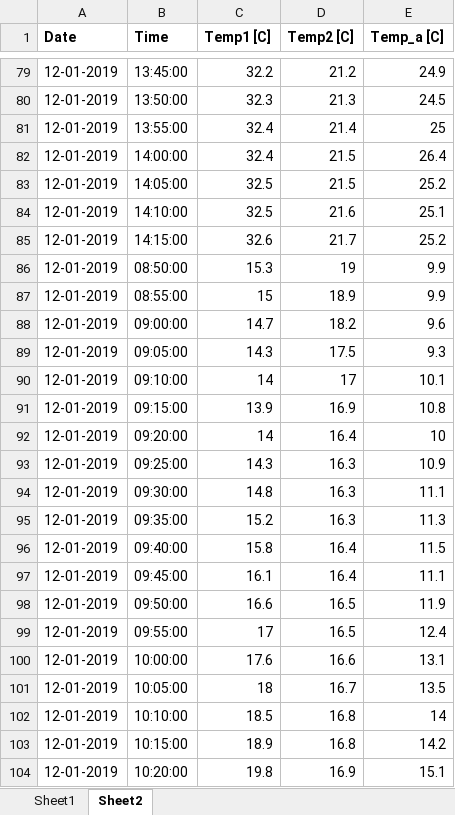
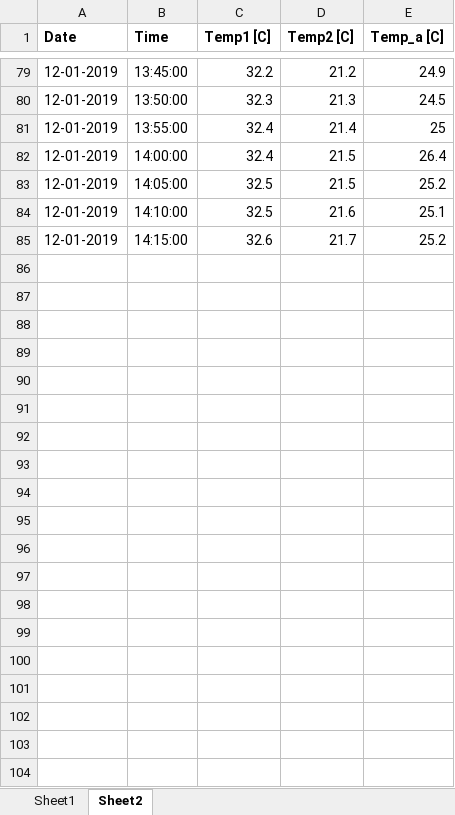
Before and after one commit to johnathantran/autotemplogger, an Excel workbook: Python Heat Transfer Analysis/solarData.xlsx, sheet Sheet2, drawn as a sheet; only a part is shown, gaps mark what is left out; values as stored, in another font and other column widths than the file's, no borders; the diff covers the shown part only; the diff names each change by its address in the sheet, - before the commit and + after, or states it on an @@ line.

Commit message:
Update solarData.xlsx

```diff
--- a/Python Heat Transfer Analysis/solarData.xlsx (sheet Sheet2)
+++ b/Python Heat Transfer Analysis/solarData.xlsx (sheet Sheet2)
-row 86: 12-01-2019 | 08:50:00 | 15.3 | 19 | 9.9
-row 87: 12-01-2019 | 08:55:00 | 15 | 18.9 | 9.9
-row 88: 12-01-2019 | 09:00:00 | 14.7 | 18.2 | 9.6
-row 89: 12-01-2019 | 09:05:00 | 14.3 | 17.5 | 9.3
-row 90: 12-01-2019 | 09:10:00 | 14 | 17 | 10.1
-row 91: 12-01-2019 | 09:15:00 | 13.9 | 16.9 | 10.8
-row 92: 12-01-2019 | 09:20:00 | 14 | 16.4 | 10
-row 93: 12-01-2019 | 09:25:00 | 14.3 | 16.3 | 10.9
-row 94: 12-01-2019 | 09:30:00 | 14.8 | 16.3 | 11.1
-row 95: 12-01-2019 | 09:35:00 | 15.2 | 16.3 | 11.3
-row 96: 12-01-2019 | 09:40:00 | 15.8 | 16.4 | 11.5
-row 97: 12-01-2019 | 09:45:00 | 16.1 | 16.4 | 11.1
-row 98: 12-01-2019 | 09:50:00 | 16.6 | 16.5 | 11.9
-row 99: 12-01-2019 | 09:55:00 | 17 | 16.5 | 12.4
-row 100: 12-01-2019 | 10:00:00 | 17.6 | 16.6 | 13.1
-row 101: 12-01-2019 | 10:05:00 | 18 | 16.7 | 13.5
-row 102: 12-01-2019 | 10:10:00 | 18.5 | 16.8 | 14
-row 103: 12-01-2019 | 10:15:00 | 18.9 | 16.8 | 14.2
-row 104: 12-01-2019 | 10:20:00 | 19.8 | 16.9 | 15.1
```
Also changed, not shown: 143 removed rows elsewhere in this sheet.
